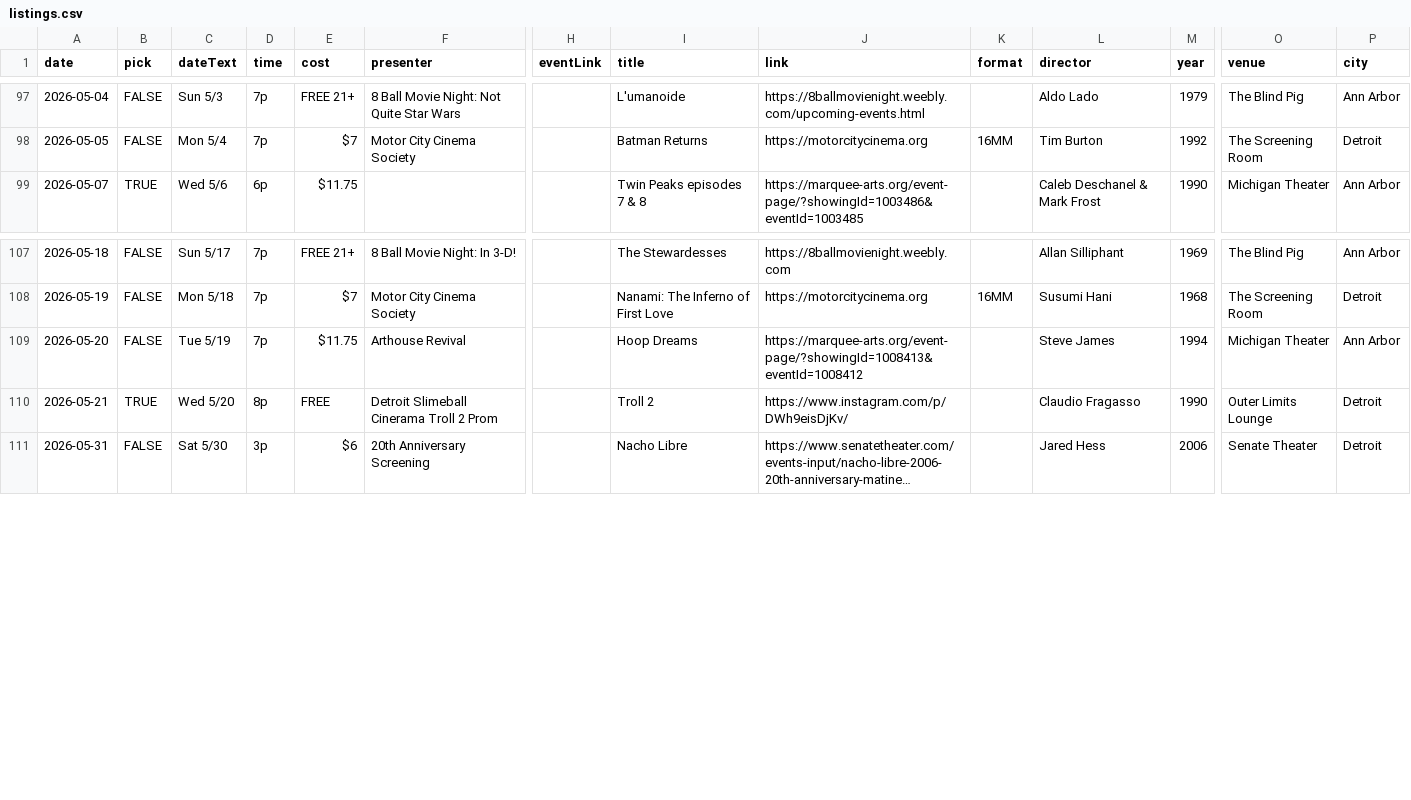
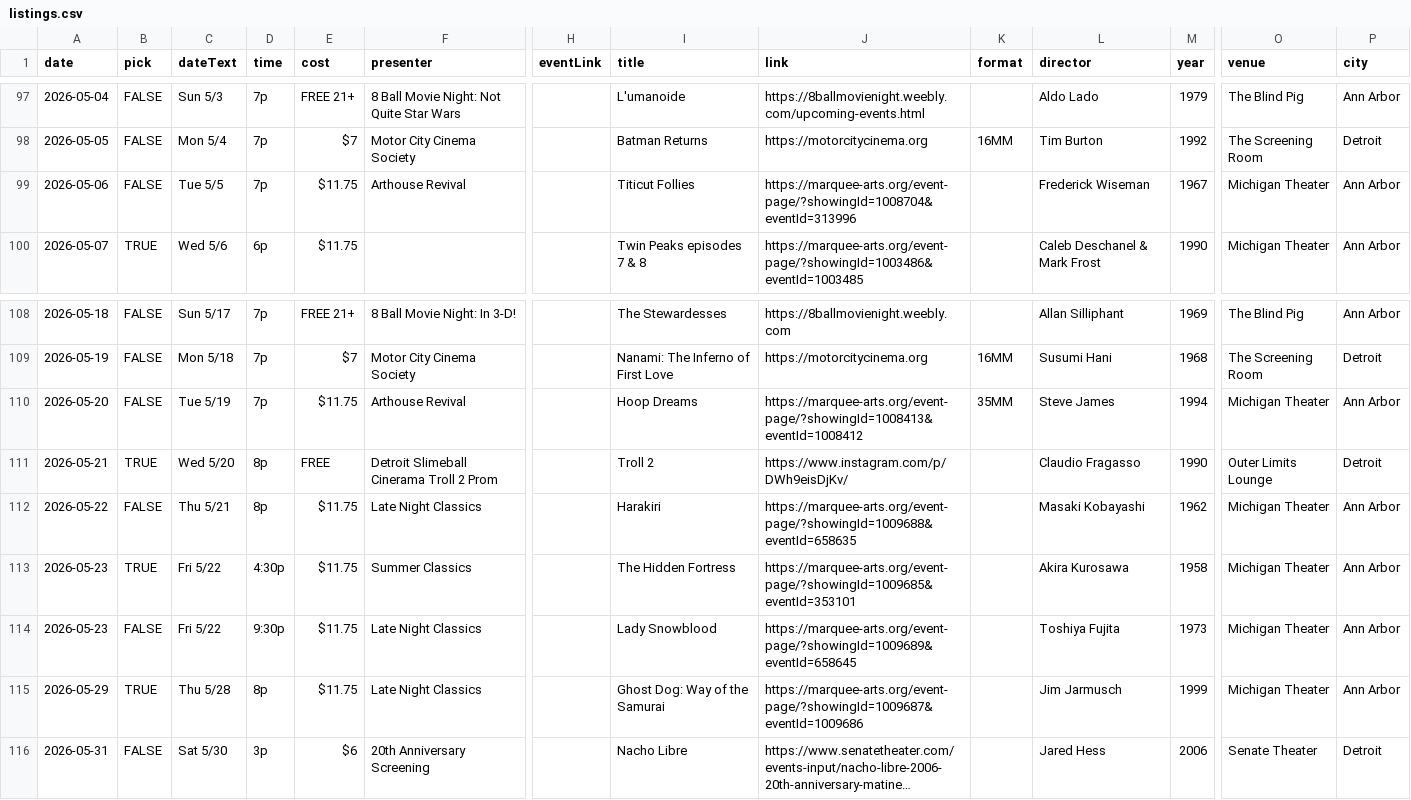
Before and after one commit to ypsijav/ypsijav.github.io, a CSV file: listings.csv, drawn as a sheet; only a part is shown, gaps mark what is left out; long unchanged cells end in …; addresses are those after the commit; rows hold the shown columns only; the diff names each change by its address in the sheet, - before the commit and + after, or states it on an @@ line.

Commit message:
Add files via upload

```diff
--- a/listings.csv
+++ b/listings.csv
+row 99: 2026-05-06 | FALSE | Tue 5/5 | 7p | $11.75 | Arthouse Revival |  | Titicut Follies | https://marquee-arts.org/event-page/?showingId=1008704&eventId=313996 |  | Frederick Wiseman | 1967 | Michigan Theater | Ann Arbor
-K110 (format): (empty)
+K110 (format): 35MM
+row 112: 2026-05-22 | FALSE | Thu 5/21 | 8p | $11.75 | Late Night Classics |  | Harakiri | https://marquee-arts.org/event-page/?showingId=1009688&eventId=658635 |  | Masaki Kobayashi | 1962 | Michigan Theater | Ann Arbor
+row 113: 2026-05-23 | TRUE | Fri 5/22 | 4:30p | $11.75 | Summer Classics |  | The Hidden Fortress | https://marquee-arts.org/event-page/?showingId=1009685&eventId=353101 |  | Akira Kurosawa | 1958 | Michigan Theater | Ann Arbor
+row 114: 2026-05-23 | FALSE | Fri 5/22 | 9:30p | $11.75 | Late Night Classics |  | Lady Snowblood | https://marquee-arts.org/event-page/?showingId=1009689&eventId=658645 |  | Toshiya Fujita | 1973 | Michigan Theater | Ann Arbor
+row 115: 2026-05-29 | TRUE | Thu 5/28 | 8p | $11.75 | Late Night Classics |  | Ghost Dog: Way of the Samurai | https://marquee-arts.org/event-page/?showingId=1009687&eventId=1009686 |  | Jim Jarmusch | 1999 | Michigan Theater | Ann Arbor
```
